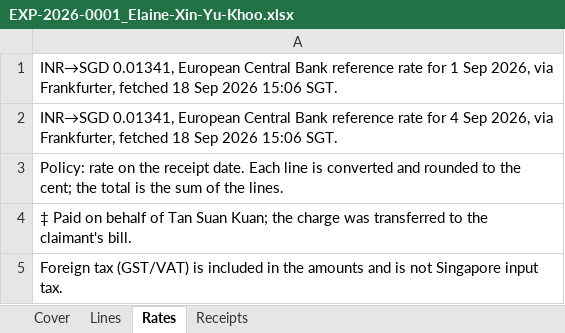
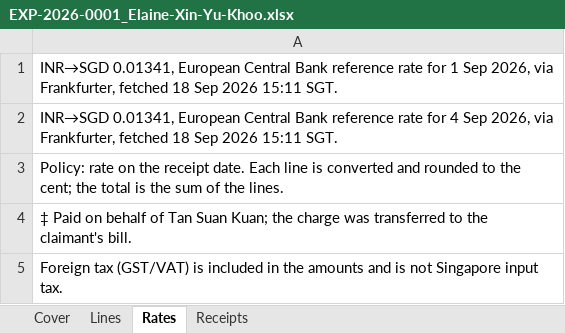
Before and after one commit to WeiKangTen123/Solv-System, an Excel workbook: docs/acceptance/EXP-2026-0001_Elaine-Xin-Yu-Khoo.xlsx, sheet Rates, drawn as a sheet; values as stored, in another font and other column widths than the file's, no borders; the diff names each change by its address in the sheet, - before the commit and + after, or states it on an @@ line.

```diff
--- a/docs/acceptance/EXP-2026-0001_Elaine-Xin-Yu-Khoo.xlsx (sheet Rates)
+++ b/docs/acceptance/EXP-2026-0001_Elaine-Xin-Yu-Khoo.xlsx (sheet Rates)
-A1: …Sep 2026 15:06 SGT.
+A1: …Sep 2026 15:11 SGT.
-A2: …Sep 2026 15:06 SGT.
+A2: …Sep 2026 15:11 SGT.
```
Also changed, not shown: sheet Lines, sheet Cover, 6 other files.
